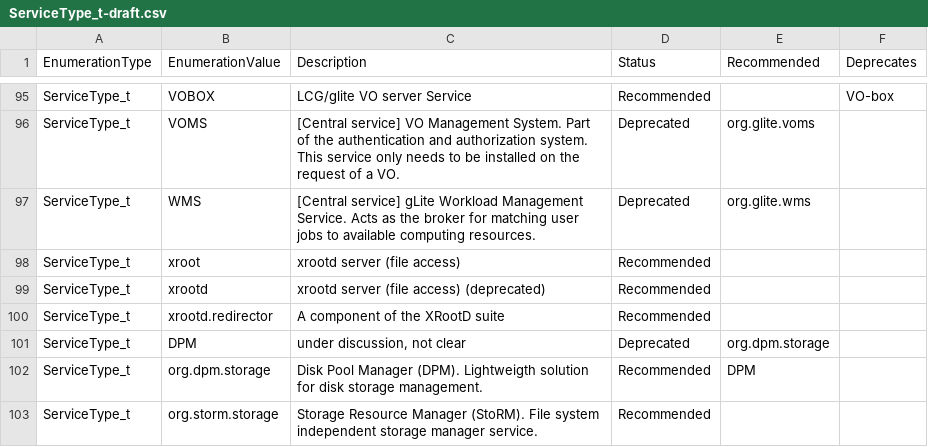
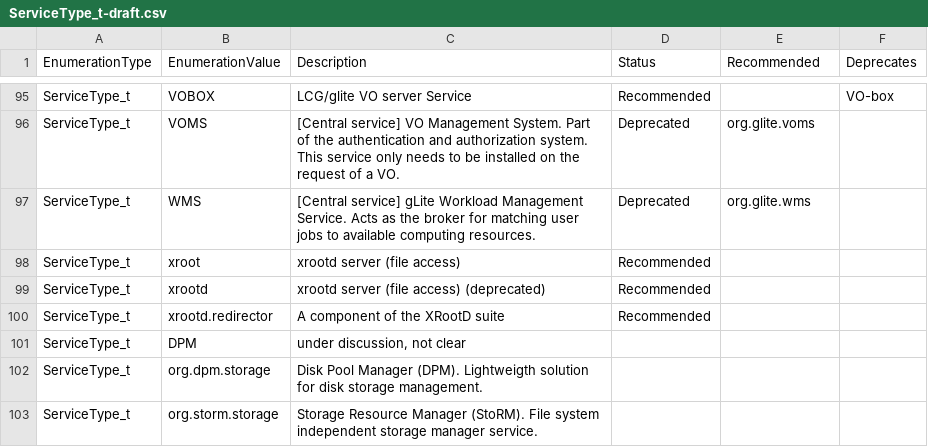
Before and after one commit to RoseECooper/Enumerations, a CSV file: ServiceType_t-draft.csv, drawn as a sheet; only a part is shown, gaps mark what is left out; the diff names each change by its address in the sheet, - before the commit and + after, or states it on an @@ line.

Commit message:
Request for new open enumerations changed
removed Recommended and Deprecated because of domain problems (unknown domains)

```diff
--- a/ServiceType_t-draft.csv
+++ b/ServiceType_t-draft.csv
-D101 (Status): Deprecated
+D101 (Status): (empty)
-E101 (Recommended): org.dpm.storage
+E101 (Recommended): (empty)
-D102:D103 (Status): Recommended
+D102:D103 (Status): (empty)
-E102 (Recommended): DPM
+E102 (Recommended): (empty)
```
